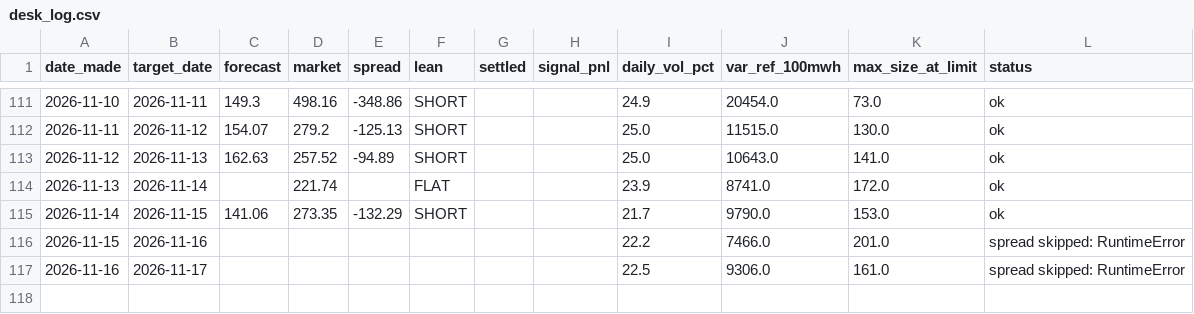
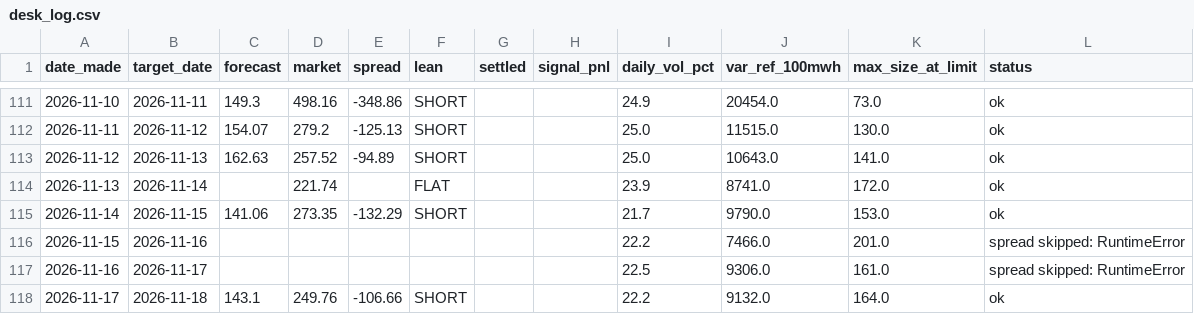
Before and after one commit to Evanssdas/gb-desk-report, a CSV file: desk_log.csv, drawn as a sheet; only a part is shown, gaps mark what is left out.

```diff
--- a/desk_log.csv
+++ b/desk_log.csv
@@ -117 +117,2 @@ date_made,target_date,forecast,market,spread,lean,settled,signal_pnl,daily_vol_p
 2026-11-16,2026-11-17,,,,,,,22.5,9306.0,161.0,spread skipped: RuntimeError
+2026-11-17,2026-11-18,143.1,249.76,-106.66,SHORT,,,22.2,9132.0,164.0,ok
```
Also changed, not shown: 2 other files.
